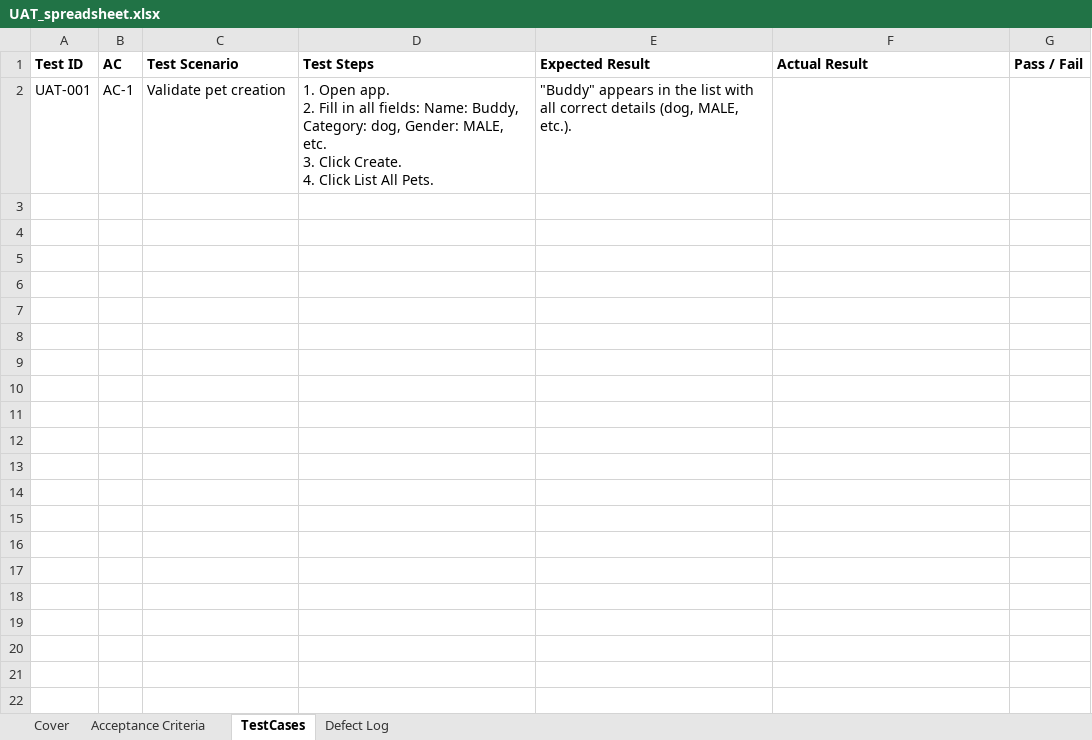
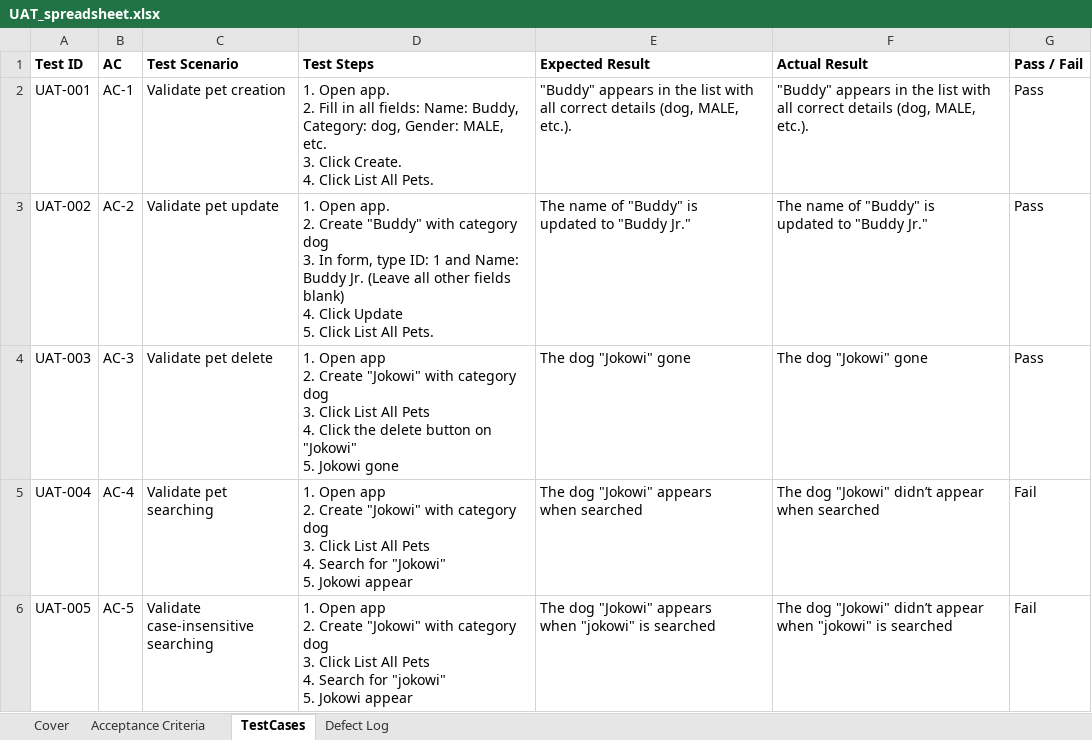
Before and after one commit to xdKeto/stqa_codes, an Excel workbook: 12_UAT_traditional/UAT_spreadsheet.xlsx, sheet TestCases, drawn as a sheet; values as stored, in another font and other column widths than the file's, no borders; ↵ is a line break in a cell; the diff names each change by its address in the sheet, - before the commit and + after, or states it on an @@ line.

Commit message:
finish 12

```diff
--- a/12_UAT_traditional/UAT_spreadsheet.xlsx (sheet TestCases)
+++ b/12_UAT_traditional/UAT_spreadsheet.xlsx (sheet TestCases)
-F2 (Actual Result): (empty)
+F2 (Actual Result): "Buddy" appears in the list with all correct details (dog, MALE, etc.).
-G2 (Pass / Fail): (empty)
+G2 (Pass / Fail): Pass
+row 3: UAT-002 | AC-2 | Validate pet update | 1. Open app. ↵ 2. Create "Buddy" with category dog ↵ 3. In form, type ID: 1 and Name: Buddy Jr. (Leave all other fields blank) ↵ 4. Click Update ↵ 5. Click List All Pets. | The name of "Buddy" is ↵ updated to "Buddy Jr." | The name of "Buddy" is ↵ updated to "Buddy Jr." | Pass
+row 4: UAT-003 | AC-3 | Validate pet delete | 1. Open app ↵ 2. Create "Jokowi" with category dog ↵ 3. Click List All Pets ↵ 4. Click the delete button on "Jokowi" ↵ 5. Jokowi gone | The dog "Jokowi" gone | The dog "Jokowi" gone | Pass
+row 5: UAT-004 | AC-4 | Validate pet searching | 1. Open app ↵ 2. Create "Jokowi" with category dog ↵ 3. Click List All Pets ↵ 4. Search for "Jokowi" ↵ 5. Jokowi appear | The dog "Jokowi" appears ↵ when searched | The dog "Jokowi" didn’t appear ↵ when searched | Fail
+row 6: UAT-005 | AC-5 | Validate ↵ case-insensitive ↵ searching | 1. Open app ↵ 2. Create "Jokowi" with category dog ↵ 3. Click List All Pets ↵ 4. Search for "jokowi" ↵ 5. Jokowi appear | The dog "Jokowi" appears ↵ when "jokowi" is searched | The dog "Jokowi" didn’t appear ↵ when "jokowi" is searched | Fail
```
Also changed, not shown: sheet Defect Log.
